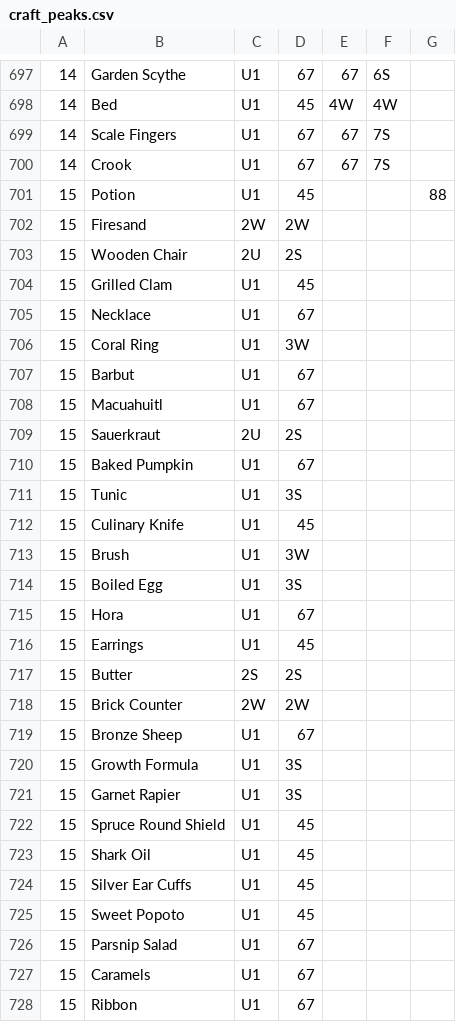
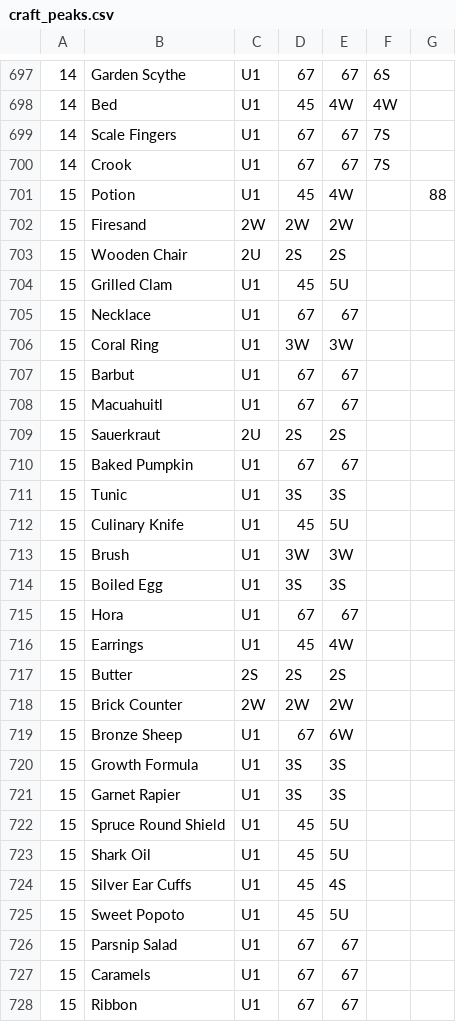
Before and after one commit to rosella500/islandworkshop, a CSV file: craft_peaks.csv, drawn as a sheet; only a part is shown, gaps mark what is left out; the diff covers the shown part only.

Commit message:
Fix bug in totaling week values Do the reserved item thing

```diff
--- a/craft_peaks.csv
+++ b/craft_peaks.csv
@@ -700,29 +700,29 @@
 14,Crook,U1,67,67,7S,
-15,Potion,U1,45,,,88
-15,Firesand,2W,2W,,,
-15,Wooden Chair,2U,2S,,,
-15,Grilled Clam,U1,45,,,
-15,Necklace,U1,67,,,
-15,Coral Ring,U1,3W,,,
-15,Barbut,U1,67,,,
-15,Macuahuitl,U1,67,,,
-15,Sauerkraut,2U,2S,,,
-15,Baked Pumpkin,U1,67,,,
-15,Tunic,U1,3S,,,
-15,Culinary Knife,U1,45,,,
-15,Brush,U1,3W,,,
-15,Boiled Egg,U1,3S,,,
-15,Hora,U1,67,,,
-15,Earrings,U1,45,,,
-15,Butter,2S,2S,,,
-15,Brick Counter,2W,2W,,,
-15,Bronze Sheep,U1,67,,,
-15,Growth Formula,U1,3S,,,
-15,Garnet Rapier,U1,3S,,,
-15,Spruce Round Shield,U1,45,,,
-15,Shark Oil,U1,45,,,
-15,Silver Ear Cuffs,U1,45,,,
-15,Sweet Popoto,U1,45,,,
-15,Parsnip Salad,U1,67,,,
-15,Caramels,U1,67,,,
-15,Ribbon,U1,67,,,
+15,Potion,U1,45,4W,,88
+15,Firesand,2W,2W,2W,,
+15,Wooden Chair,2U,2S,2S,,
+15,Grilled Clam,U1,45,5U,,
+15,Necklace,U1,67,67,,
+15,Coral Ring,U1,3W,3W,,
+15,Barbut,U1,67,67,,
+15,Macuahuitl,U1,67,67,,
+15,Sauerkraut,2U,2S,2S,,
+15,Baked Pumpkin,U1,67,67,,
+15,Tunic,U1,3S,3S,,
+15,Culinary Knife,U1,45,5U,,
+15,Brush,U1,3W,3W,,
+15,Boiled Egg,U1,3S,3S,,
+15,Hora,U1,67,67,,
+15,Earrings,U1,45,4W,,
+15,Butter,2S,2S,2S,,
+15,Brick Counter,2W,2W,2W,,
+15,Bronze Sheep,U1,67,6W,,
+15,Growth Formula,U1,3S,3S,,
+15,Garnet Rapier,U1,3S,3S,,
+15,Spruce Round Shield,U1,45,5U,,
+15,Shark Oil,U1,45,5U,,
+15,Silver Ear Cuffs,U1,45,4S,,
+15,Sweet Popoto,U1,45,5U,,
+15,Parsnip Salad,U1,67,67,,
+15,Caramels,U1,67,67,,
+15,Ribbon,U1,67,67,,
```
Also changed, not shown: 22 edited cells elsewhere in this file, 5 other files.
